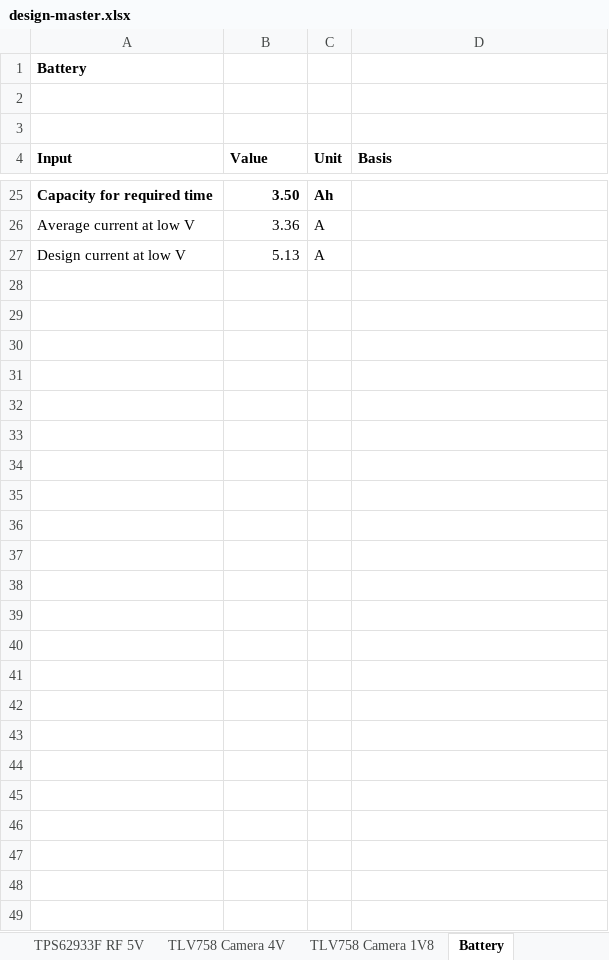
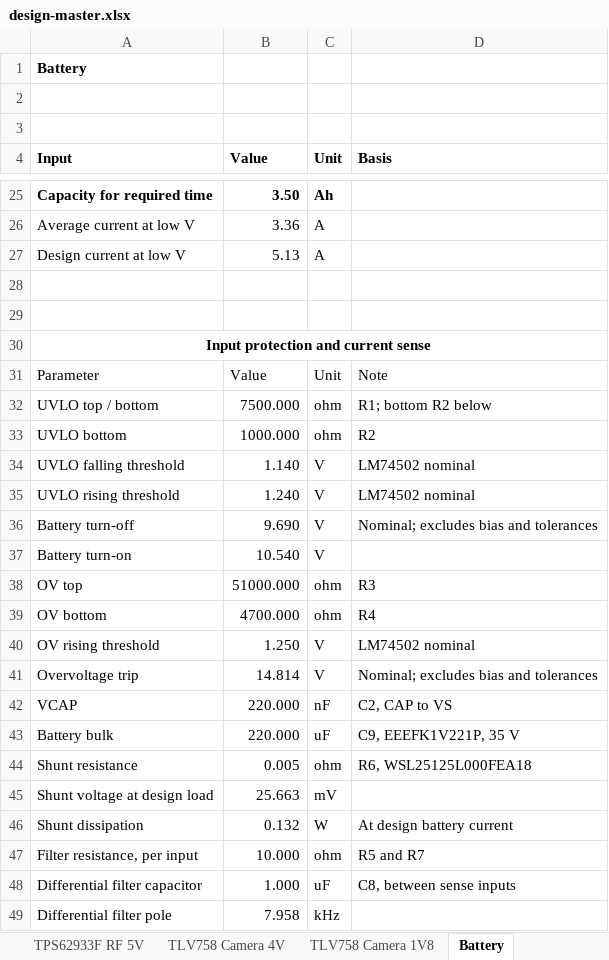
Before and after one commit to stanford-ssi/PigeonVision, an Excel workbook: calculations/design-master.xlsx, sheet Battery, drawn as a sheet; only a part is shown, gaps mark what is left out; values as stored, in another font and other column widths than the file's, no borders; the diff names each change by its address in the sheet, - before the commit and + after, or states it on an @@ line.

```diff
--- a/calculations/design-master.xlsx (sheet Battery)
+++ b/calculations/design-master.xlsx (sheet Battery)
+row 28: (empty)
+row 29: (empty)
+row 30: Input protection and current sense
+row 31: Parameter | Value | Unit | Note
+row 32: UVLO top / bottom | 7500.000 | ohm | R1; bottom R2 below
+row 33: UVLO bottom | 1000.000 | ohm | R2
+row 34: UVLO falling threshold | 1.140 | V | LM74502 nominal
+row 35: UVLO rising threshold | 1.240 | V | LM74502 nominal
+row 36: Battery turn-off | 9.690 | V | Nominal; excludes bias and tolerances
+row 37: Battery turn-on | 10.540 | V
+row 38: OV top | 51000.000 | ohm | R3
+row 39: OV bottom | 4700.000 | ohm | R4
+row 40: OV rising threshold | 1.250 | V | LM74502 nominal
+row 41: Overvoltage trip | 14.814 | V | Nominal; excludes bias and tolerances
+row 42: VCAP | 220.000 | nF | C2, CAP to VS
+row 43: Battery bulk | 220.000 | uF | C9, EEEFK1V221P, 35 V
+row 44: Shunt resistance | 0.005 | ohm | R6, WSL25125L000FEA18
+row 45: Shunt voltage at design load | 25.663 | mV
+row 46: Shunt dissipation | 0.132 | W | At design battery current
+row 47: Filter resistance, per input | 10.000 | ohm | R5 and R7
+row 48: Differential filter capacitor | 1.000 | uF | C8, between sense inputs
+row 49: Differential filter pole | 7.958 | kHz
```
Also changed, not shown: sheet LM61495 Main 5V, 47 other files.
